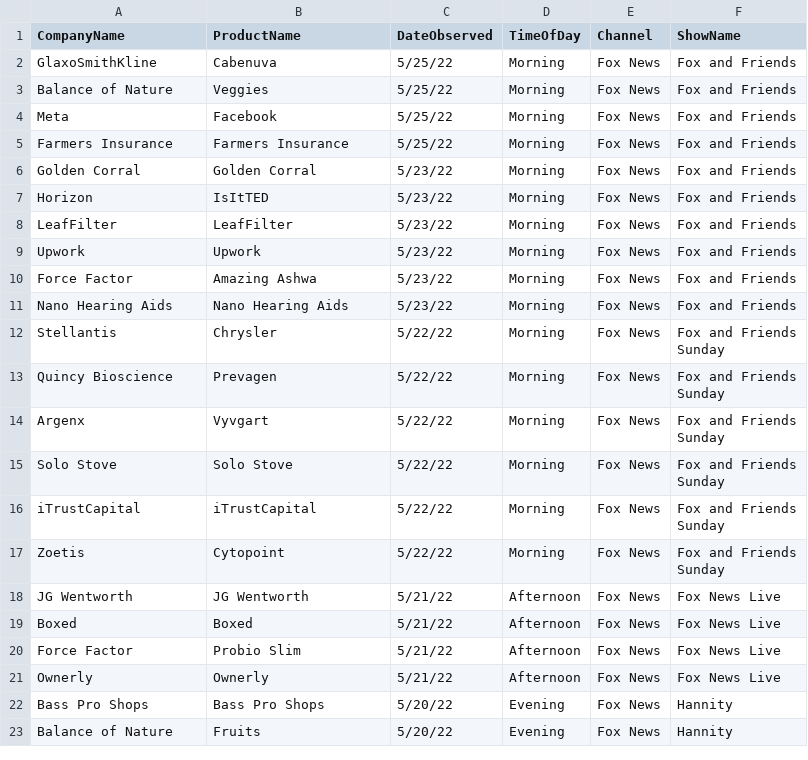
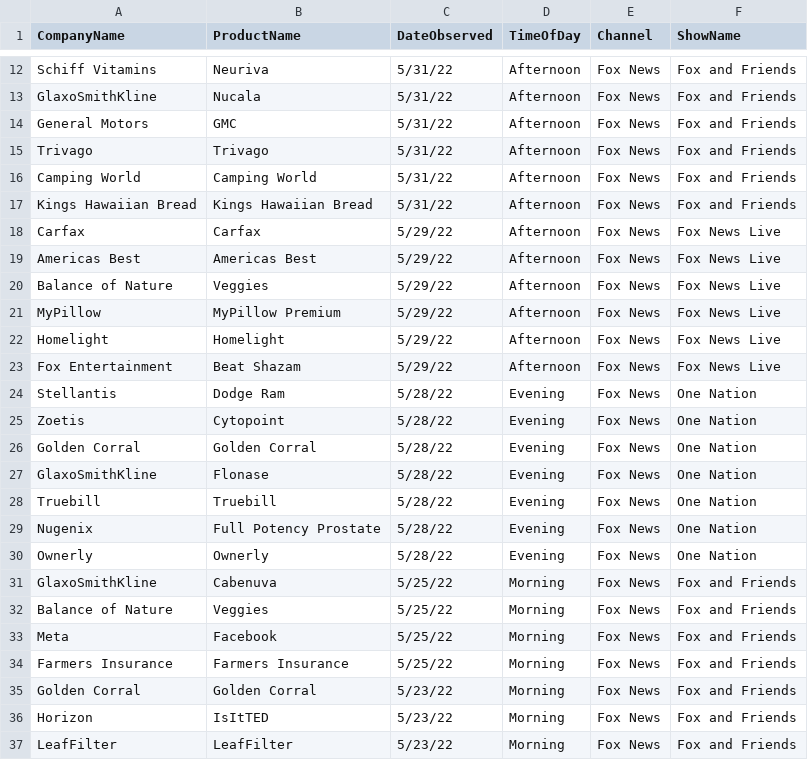
Before and after one commit to whoadvertiseson/whoadvertiseson, a CSV file: FoxNews/FoxNewsChannel_ObservedAdvertisements.csv, drawn as a sheet; only a part is shown, gaps mark what is left out; the shorter side is filled out with more unchanged rows; the diff covers the shown part only.

```diff
--- a/FoxNews/FoxNewsChannel_ObservedAdvertisements.csv
+++ b/FoxNews/FoxNewsChannel_ObservedAdvertisements.csv
@@ -2 +12,20 @@ CompanyName,ProductName,DateObserved,TimeOfDay,Channel,ShowName
+Schiff Vitamins,Neuriva,5/31/22,Afternoon,Fox News,Fox and Friends
+GlaxoSmithKline,Nucala,5/31/22,Afternoon,Fox News,Fox and Friends
+General Motors,GMC,5/31/22,Afternoon,Fox News,Fox and Friends
+Trivago,Trivago,5/31/22,Afternoon,Fox News,Fox and Friends
+Camping World,Camping World,5/31/22,Afternoon,Fox News,Fox and Friends
+Kings Hawaiian Bread,Kings Hawaiian Bread,5/31/22,Afternoon,Fox News,Fox and Friends
+Carfax,Carfax,5/29/22,Afternoon,Fox News,Fox News Live
+Americas Best,Americas Best,5/29/22,Afternoon,Fox News,Fox News Live
+Balance of Nature,Veggies,5/29/22,Afternoon,Fox News,Fox News Live
+MyPillow,MyPillow Premium,5/29/22,Afternoon,Fox News,Fox News Live
+Homelight,Homelight,5/29/22,Afternoon,Fox News,Fox News Live
+Fox Entertainment,Beat Shazam,5/29/22,Afternoon,Fox News,Fox News Live
+Stellantis,Dodge Ram,5/28/22,Evening,Fox News,One Nation
+Zoetis,Cytopoint,5/28/22,Evening,Fox News,One Nation
+Golden Corral,Golden Corral,5/28/22,Evening,Fox News,One Nation
+GlaxoSmithKline,Flonase,5/28/22,Evening,Fox News,One Nation
+Truebill,Truebill,5/28/22,Evening,Fox News,One Nation
+Nugenix,Full Potency Prostate,5/28/22,Evening,Fox News,One Nation
+Ownerly,Ownerly,5/28/22,Evening,Fox News,One Nation
 GlaxoSmithKline,Cabenuva,5/25/22,Morning,Fox News,Fox and Friends
```
Also changed, not shown: 12 added rows elsewhere in this file, FoxNews/FoxNewsChannel_RecentTopAdvertisers.csv, 1 other file.
